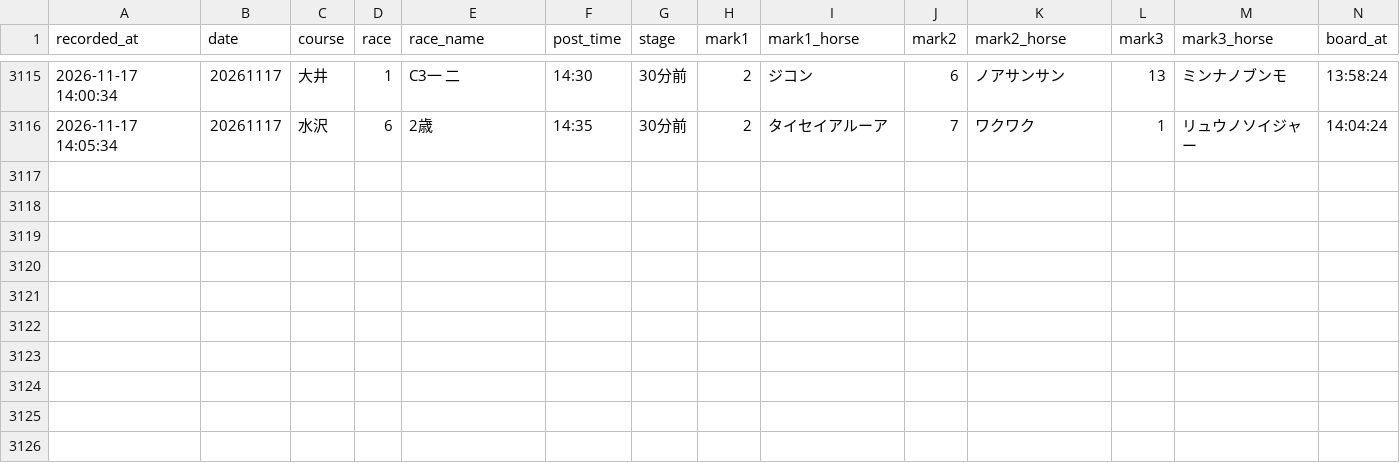
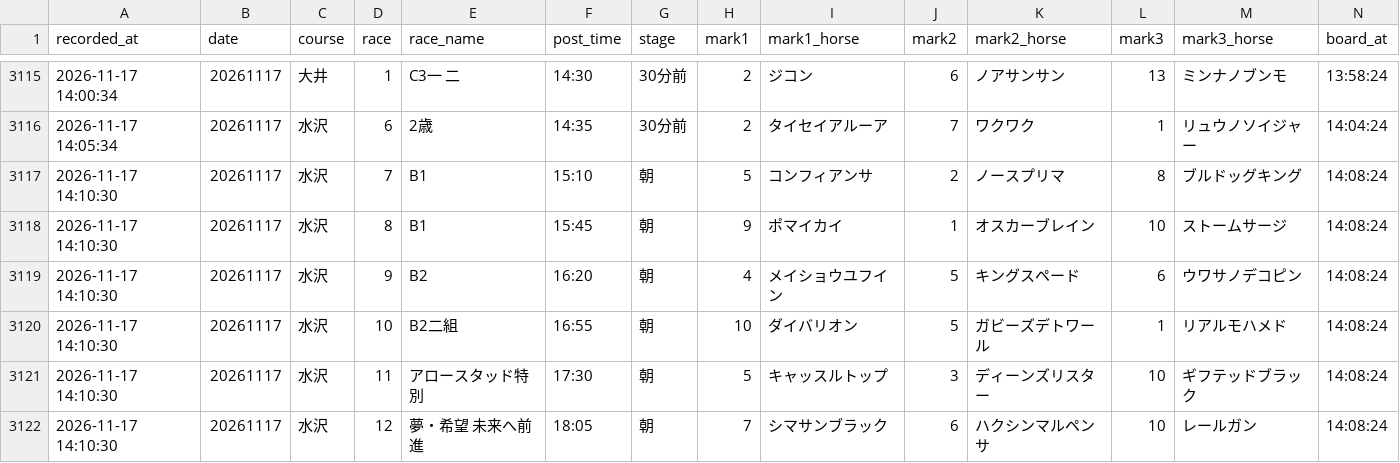
Before and after one commit to mtezoro-hash/keiba-picks, a CSV file: nar_picks.csv, drawn as a sheet; only a part is shown, gaps mark what is left out; rows hold the shown columns only; the diff names each change by its address in the sheet, - before the commit and + after, or states it on an @@ line.

Commit message:
地方の記録 nar_picks.csv 20261117

```diff
--- a/nar_picks.csv
+++ b/nar_picks.csv
+row 3117: 2026-11-17 14:10:30 | 20261117 | 水沢 | 7 | B1 | 15:10 | 朝 | 5 | コンフィアンサ | 2 | ノースプリマ | 8 | ブルドッグキング | 14:08:24
+row 3118: 2026-11-17 14:10:30 | 20261117 | 水沢 | 8 | B1 | 15:45 | 朝 | 9 | ポマイカイ | 1 | オスカーブレイン | 10 | ストームサージ | 14:08:24
+row 3119: 2026-11-17 14:10:30 | 20261117 | 水沢 | 9 | B2 | 16:20 | 朝 | 4 | メイショウユフイン | 5 | キングスペード | 6 | ウワサノデコピン | 14:08:24
+row 3120: 2026-11-17 14:10:30 | 20261117 | 水沢 | 10 | B2二組 | 16:55 | 朝 | 10 | ダイバリオン | 5 | ガビーズデトワール | 1 | リアルモハメド | 14:08:24
+row 3121: 2026-11-17 14:10:30 | 20261117 | 水沢 | 11 | アロースタッド特別 | 17:30 | 朝 | 5 | キャッスルトップ | 3 | ディーンズリスター | 10 | ギフテッドブラック | 14:08:24
+row 3122: 2026-11-17 14:10:30 | 20261117 | 水沢 | 12 | 夢・希望 未来へ前進 | 18:05 | 朝 | 7 | シマサンブラック | 6 | ハクシンマルペンサ | 10 | レールガン | 14:08:24
```
